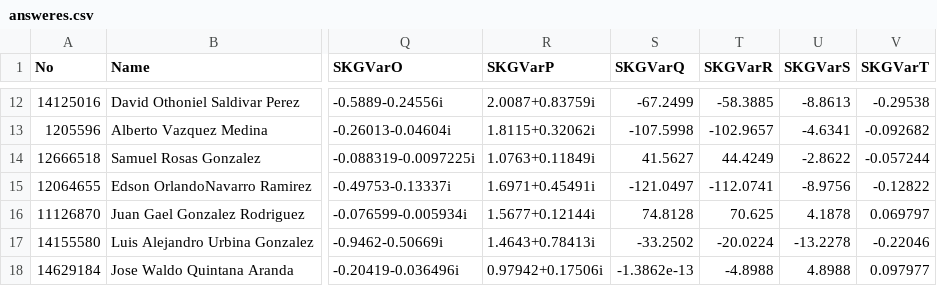
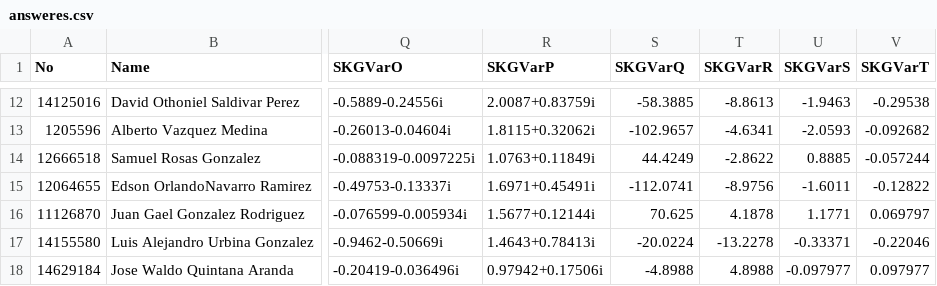
Before and after one commit to skgadi/Courses, a CSV file: 2016-07-12/FIME-5A/Homework002/db/answeres.csv, drawn as a sheet; only a part is shown, gaps mark what is left out; the diff covers the shown part only; the diff names each change by its address in the sheet, - before the commit and + after, or states it on an @@ line.

```diff
--- a/2016-07-12/FIME-5A/Homework002/db/answeres.csv
+++ b/2016-07-12/FIME-5A/Homework002/db/answeres.csv
-S12 (SKGVarQ): -67.2499
+S12 (SKGVarQ): -58.3885
-T12 (SKGVarR): -58.3885
+T12 (SKGVarR): -8.8613
-U12 (SKGVarS): -8.8613
+U12 (SKGVarS): -1.9463
-S13 (SKGVarQ): -107.5998
+S13 (SKGVarQ): -102.9657
-T13 (SKGVarR): -102.9657
+T13 (SKGVarR): -4.6341
-U13 (SKGVarS): -4.6341
+U13 (SKGVarS): -2.0593
-S14 (SKGVarQ): 41.5627
+S14 (SKGVarQ): 44.4249
-T14 (SKGVarR): 44.4249
+T14 (SKGVarR): -2.8622
-U14 (SKGVarS): -2.8622
+U14 (SKGVarS): 0.8885
-S15 (SKGVarQ): -121.0497
+S15 (SKGVarQ): -112.0741
-T15 (SKGVarR): -112.0741
+T15 (SKGVarR): -8.9756
-U15 (SKGVarS): -8.9756
+U15 (SKGVarS): -1.6011
-S16 (SKGVarQ): 74.8128
+S16 (SKGVarQ): 70.625
-T16 (SKGVarR): 70.625
+T16 (SKGVarR): 4.1878
-U16 (SKGVarS): 4.1878
+U16 (SKGVarS): 1.1771
-S17 (SKGVarQ): -33.2502
+S17 (SKGVarQ): -20.0224
-T17 (SKGVarR): -20.0224
+T17 (SKGVarR): -13.2278
-U17 (SKGVarS): -13.2278
+U17 (SKGVarS): -0.33371
-S18 (SKGVarQ): -1.3862e-13
+S18 (SKGVarQ): -4.8988
-T18 (SKGVarR): -4.8988
+T18 (SKGVarR): 4.8988
-U18 (SKGVarS): 4.8988
+U18 (SKGVarS): -0.097977
```
Also changed, not shown: 30 edited cells elsewhere in this file, 5 other files.
